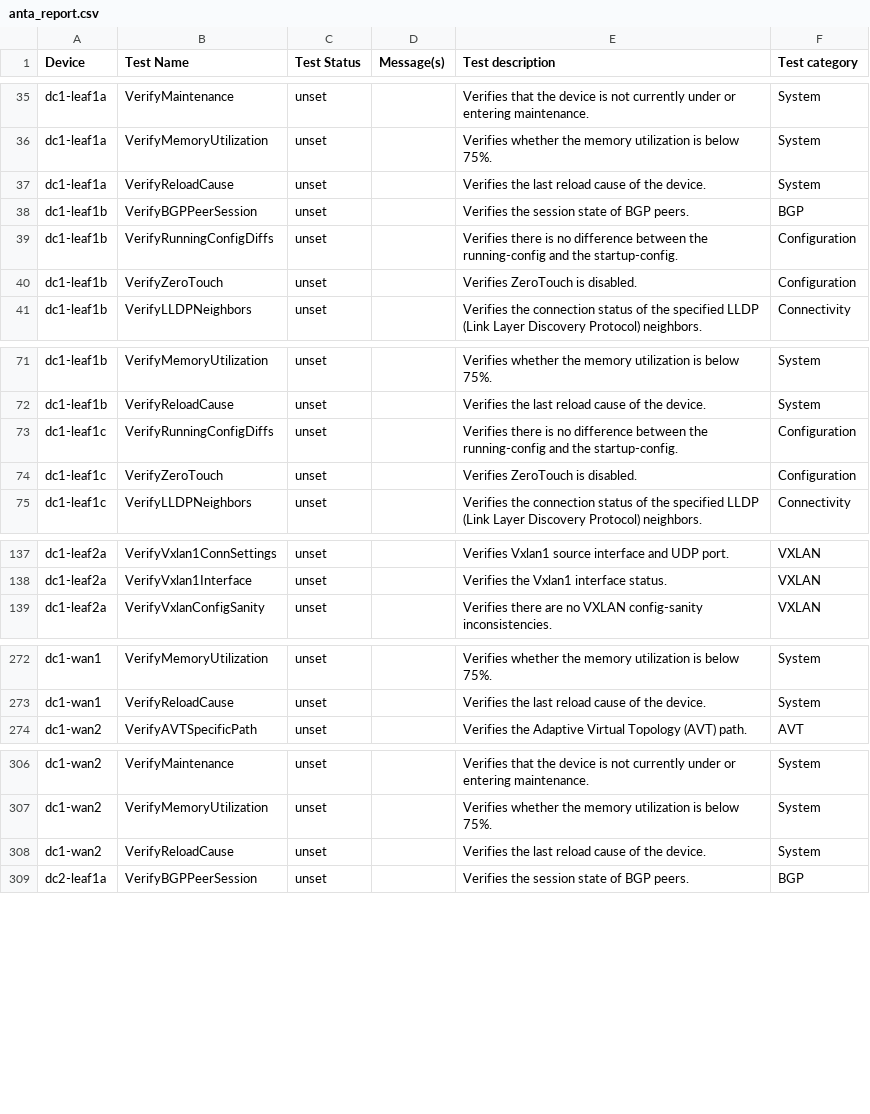
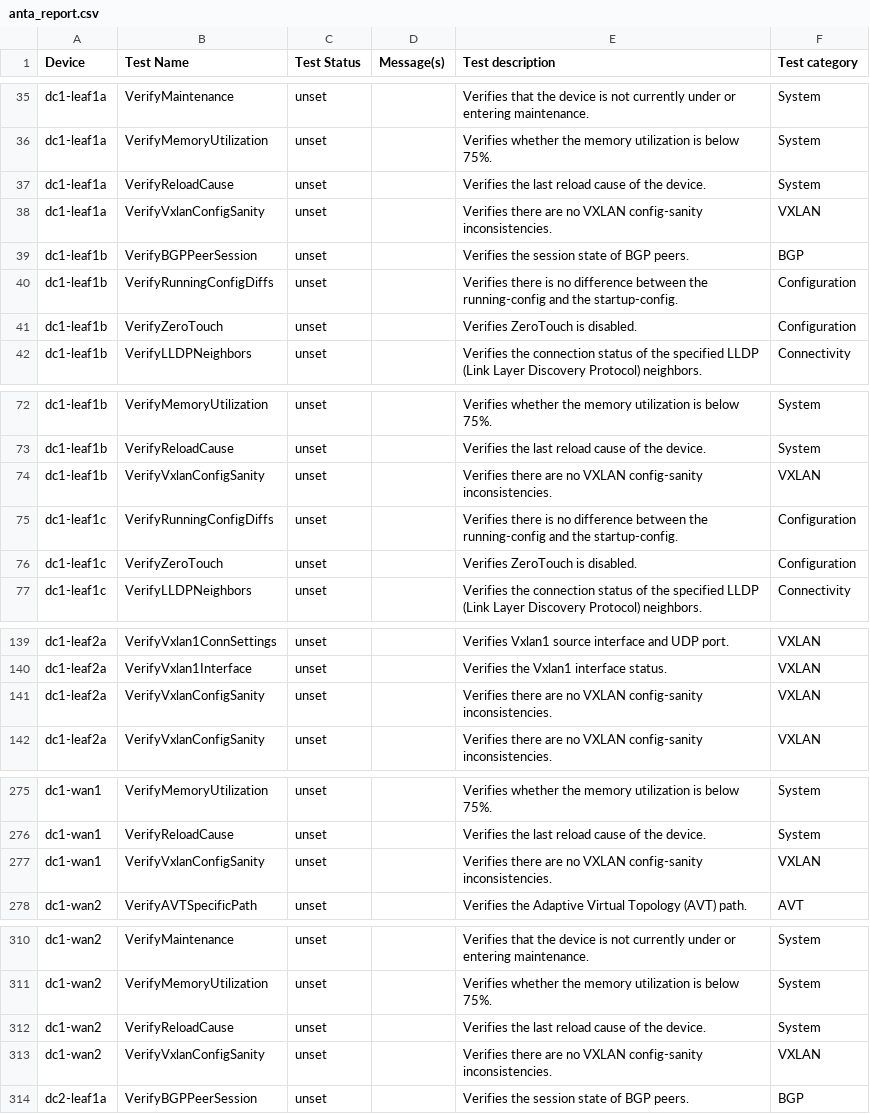
Before and after one commit to cnoel490/literate-journey, a CSV file: ansible_collections/arista/avd/molecule/anta_runner/anta/reports/filtered_run/anta_report.csv, drawn as a sheet; only a part is shown, gaps mark what is left out; the diff covers the shown part only.

```diff
--- a/ansible_collections/arista/avd/molecule/anta_runner/anta/reports/filtered_run/anta_report.csv
+++ b/ansible_collections/arista/avd/molecule/anta_runner/anta/reports/filtered_run/anta_report.csv
@@ -37,2 +37,3 @@ dc1-leaf1a,VerifyMemoryUtilization,unset,,Verifies whether the memory utilizatio
 dc1-leaf1a,VerifyReloadCause,unset,,Verifies the last reload cause of the device.,System
+dc1-leaf1a,VerifyVxlanConfigSanity,unset,,Verifies there are no VXLAN config-sanity inconsistencies.,VXLAN
 dc1-leaf1b,VerifyBGPPeerSession,unset,,Verifies the session state of BGP peers.,BGP
@@ -72,2 +73,3 @@ dc1-leaf1b,VerifyMemoryUtilization,unset,,Verifies whether the memory utilizatio
 dc1-leaf1b,VerifyReloadCause,unset,,Verifies the last reload cause of the device.,System
+dc1-leaf1b,VerifyVxlanConfigSanity,unset,,Verifies there are no VXLAN config-sanity inconsistencies.,VXLAN
 dc1-leaf1c,VerifyRunningConfigDiffs,unset,,Verifies there is no difference between the running-config and the startup-config.,Configuration
@@ -138,2 +140,3 @@ dc1-leaf2a,VerifyVxlan1ConnSettings,unset,,Verifies Vxlan1 source interface and
 dc1-leaf2a,VerifyVxlan1Interface,unset,,Verifies the Vxlan1 interface status.,VXLAN
+dc1-leaf2a,VerifyVxlanConfigSanity,unset,,Verifies there are no VXLAN config-sanity inconsistencies.,VXLAN
 dc1-leaf2a,VerifyVxlanConfigSanity,unset,,Verifies there are no VXLAN config-sanity inconsistencies.,VXLAN
@@ -273,2 +276,3 @@ dc1-wan1,VerifyMemoryUtilization,unset,,Verifies whether the memory utilization
 dc1-wan1,VerifyReloadCause,unset,,Verifies the last reload cause of the device.,System
+dc1-wan1,VerifyVxlanConfigSanity,unset,,Verifies there are no VXLAN config-sanity inconsistencies.,VXLAN
 dc1-wan2,VerifyAVTSpecificPath,unset,,Verifies the Adaptive Virtual Topology (AVT) path.,AVT
@@ -308,2 +312,3 @@ dc1-wan2,VerifyMemoryUtilization,unset,,Verifies whether the memory utilization
 dc1-wan2,VerifyReloadCause,unset,,Verifies the last reload cause of the device.,System
+dc1-wan2,VerifyVxlanConfigSanity,unset,,Verifies there are no VXLAN config-sanity inconsistencies.,VXLAN
 dc2-leaf1a,VerifyBGPPeerSession,unset,,Verifies the session state of BGP peers.,BGP
```
Also changed, not shown: 6 added rows elsewhere in this file, ansible_collections/arista/avd/molecule/anta_runner/anta/reports/allow_bgp_vrfs_run/anta_report.csv, ansible_collections/arista/avd/molecule/anta_runner/anta/reports/default_run/anta_report.csv, 50 other files.
